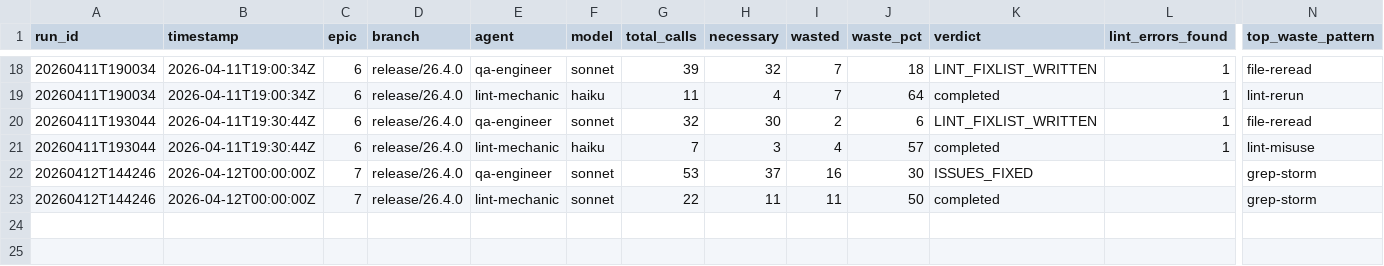
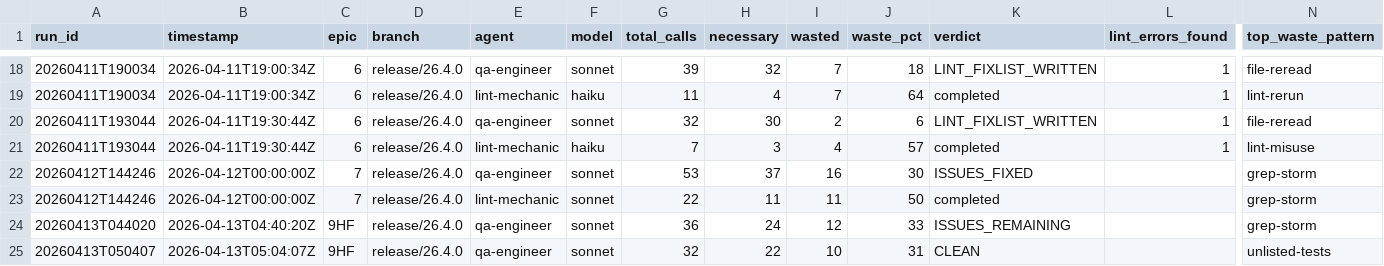
Before and after one commit to william-burks/QuantWorkstation, a CSV file: docs/agent-metrics/qa_runs.csv, drawn as a sheet; only a part is shown, gaps mark what is left out; rows hold the shown columns only; the diff names each change by its address in the sheet, - before the commit and + after, or states it on an @@ line.

Commit message:
qa(epic-9HF): update QA commit rules and baseline test status — clarify fixture/seed commit scope, document clean test run at Epic 9HF

```diff
--- a/docs/agent-metrics/qa_runs.csv
+++ b/docs/agent-metrics/qa_runs.csv
+row 24: 20260413T044020 | 2026-04-13T04:40:20Z | 9HF | release/26.4.0 | qa-engineer | sonnet | 36 | 24 | 12 | 33 | ISSUES_REMAINING |  | grep-storm
+row 25: 20260413T050407 | 2026-04-13T05:04:07Z | 9HF | release/26.4.0 | qa-engineer | sonnet | 32 | 22 | 10 | 31 | CLEAN |  | unlisted-tests
```
Also changed, not shown: 3 other files.
